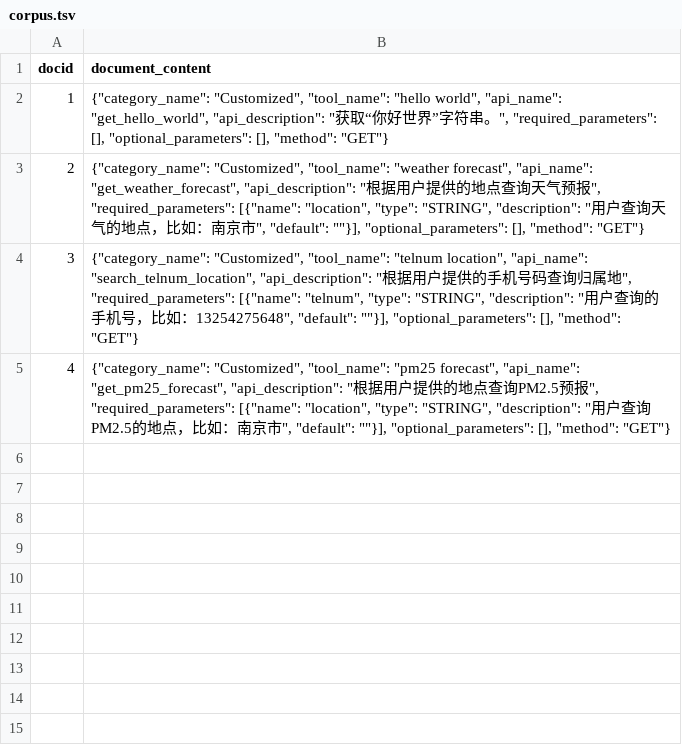
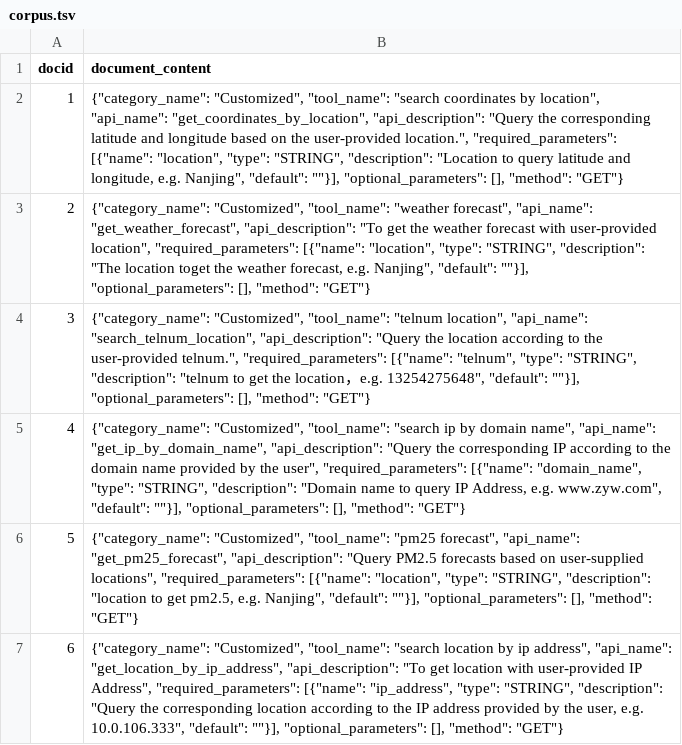
Before and after one commit to czas09/llm-agents, a TSV file: iao-llm-agent/data/retrieval/corpus.tsv, drawn as a sheet.

```diff
--- a/iao-llm-agent/data/retrieval/corpus.tsv
+++ b/iao-llm-agent/data/retrieval/corpus.tsv
@@ -1,5 +1,7 @@
 docid	document_content
-1	"{""category_name"": ""Customized"", ""tool_name"": ""hello world"", ""api_name"": ""get_hello_world"", ""api_description"": ""获取“你好世界”字符串。"", ""required_parameters"": [], ""optional_parameters"": [], ""method"": ""GET""}"
-2	"{""category_name"": ""Customized"", ""tool_name"": ""weather forecast"", ""api_name"": ""get_weather_forecast"", ""api_description"": ""根据用户提供的地点查询天气预报"", ""required_parameters"": [{""name"": ""location"", ""type"": ""STRING"", ""description"": ""用户查询天气的地点，比如：南京市"", ""default"": """"}], ""optional_parameters"": [], ""method"": ""GET""}"
-3	"{""category_name"": ""Customized"", ""tool_name"": ""telnum location"", ""api_name"": ""search_telnum_location"", ""api_description"": ""根据用户提供的手机号码查询归属地"", ""required_parameters"": [{""name"": ""telnum"", ""type"": ""STRING"", ""description"": ""用户查询的手机号，比如：13254275648"", ""default"": """"}], ""optional_parameters"": [], ""method"": ""GET""}"
-4	"{""category_name"": ""Customized"", ""tool_name"": ""pm25 forecast"", ""api_name"": ""get_pm25_forecast"", ""api_description"": ""根据用户提供的地点查询PM2.5预报"", ""required_parameters"": [{""name"": ""location"", ""type"": ""STRING"", ""description"": ""用户查询PM2.5的地点，比如：南京市"", ""default"": """"}], ""optional_parameters"": [], ""method"": ""GET""}"
+1	"{""category_name"": ""Customized"", ""tool_name"": ""search coordinates by location"", ""api_name"": ""get_coordinates_by_location"", ""api_description"": ""Query the corresponding latitude and longitude based on the user-provided location."", ""required_parameters"": [{""name"": ""location"", ""type"": ""STRING"", ""description"": ""Location to query latitude and longitude, e.g. Nanjing"", ""default"": """"}], ""optional_parameters"": [], ""method"": ""GET""}"
+2	"{""category_name"": ""Customized"", ""tool_name"": ""weather forecast"", ""api_name"": ""get_weather_forecast"", ""api_description"": ""To get the weather forecast with user-provided location"", ""required_parameters"": [{""name"": ""location"", ""type"": ""STRING"", ""description"": ""The location toget the weather forecast, e.g. Nanjing"", ""default"": """"}], ""optional_parameters"": [], ""method"": ""GET""}"
+3	"{""category_name"": ""Customized"", ""tool_name"": ""telnum location"", ""api_name"": ""search_telnum_location"", ""api_description"": ""Query the location according to the user-provided telnum."", ""required_parameters"": [{""name"": ""telnum"", ""type"": ""STRING"", ""description"": ""telnum to get the location，e.g. 13254275648"", ""default"": """"}], ""optional_parameters"": [], ""method"": ""GET""}"
+4	"{""category_name"": ""Customized"", ""tool_name"": ""search ip by domain name"", ""api_name"": ""get_ip_by_domain_name"", ""api_description"": ""Query the corresponding IP according to the domain name provided by the user"", ""required_parameters"": [{""name"": ""domain_name"", ""type"": ""STRING"", ""description"": ""Domain name to query IP Address, e.g. www.zyw.com"", ""default"": """"}], ""optional_parameters"": [], ""method"": ""GET""}"
+5	"{""category_name"": ""Customized"", ""tool_name"": ""pm25 forecast"", ""api_name"": ""get_pm25_forecast"", ""api_description"": ""Query PM2.5 forecasts based on user-supplied locations"", ""required_parameters"": [{""name"": ""location"", ""type"": ""STRING"", ""description"": ""location to get pm2.5, e.g. Nanjing"", ""default"": """"}], ""optional_parameters"": [], ""method"": ""GET""}"
+6	"{""category_name"": ""Customized"", ""tool_name"": ""search location by ip address"", ""api_name"": ""get_location_by_ip_address"", ""api_description"": ""To get location with user-provided IP Address"", ""required_parameters"": [{""name"": ""ip_address"", ""type"": ""STRING"", ""description"": ""Query the corresponding location according to the IP address provided by the user, e.g. 10.0.106.333"", ""default"": """"}], ""optional_parameters"": [], ""method"": ""GET""}"
```
Also changed, not shown: 45 other files.
